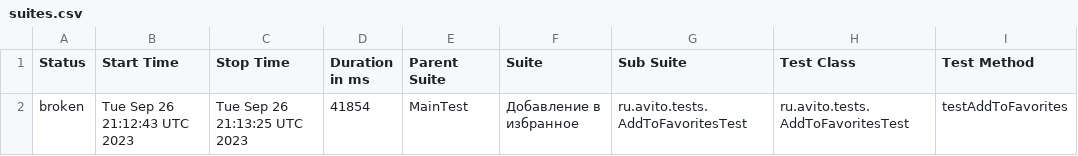
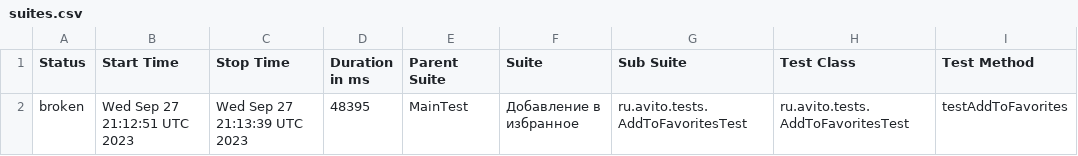
Before and after one commit to Doma-Sapiens/test-web, a CSV file: data/suites.csv, drawn as a sheet; only a part is shown; the diff names each change by its address in the sheet, - before the commit and + after, or states it on an @@ line.

```diff
--- a/data/suites.csv
+++ b/data/suites.csv
-B2 (Start Time): Tue Sep 26 21:12:43 UTC 2023
+B2 (Start Time): Wed Sep 27 21:12:51 UTC 2023
-C2 (Stop Time): Tue Sep 26 21:13:25 UTC 2023
+C2 (Stop Time): Wed Sep 27 21:13:39 UTC 2023
-D2 (Duration in ms): 41854
+D2 (Duration in ms): 48395
```
Also changed, not shown: 23 other files.
